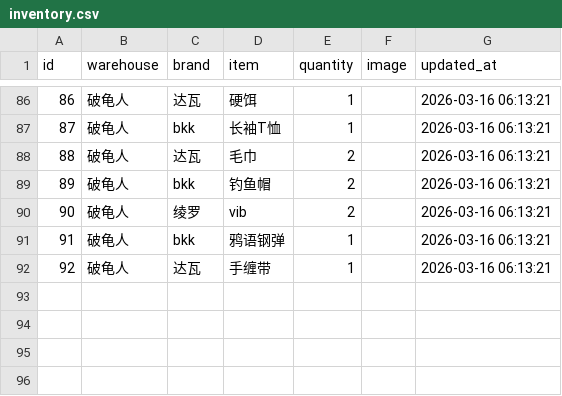
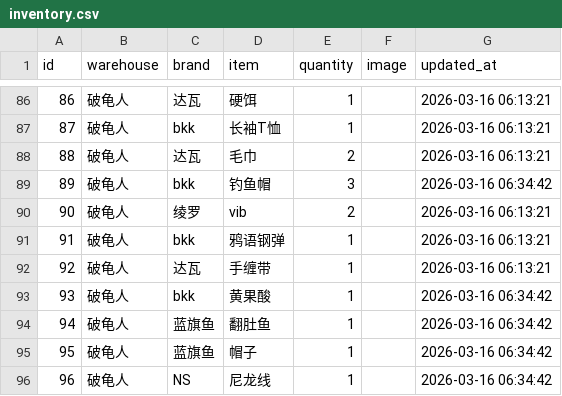
Before and after one commit to whalesw2026/fishing-inventory-web, a CSV file: inventory.csv, drawn as a sheet; only a part is shown, gaps mark what is left out; the diff covers the shown part only.

Commit message:
Update: 2026-03-16 06:34:43

```diff
--- a/inventory.csv
+++ b/inventory.csv
@@ -88,3 +88,3 @@
 88,破龟人,达瓦,毛巾,2,,2026-03-16 06:13:21
-89,破龟人,bkk,钓鱼帽,2,,2026-03-16 06:13:21
+89,破龟人,bkk,钓鱼帽,3,,2026-03-16 06:34:42
 90,破龟人,绫罗,vib,2,,2026-03-16 06:13:21
@@ -92 +92,5 @@
 92,破龟人,达瓦,手缠带,1,,2026-03-16 06:13:21
+93,破龟人,bkk,黄果酸,1,,2026-03-16 06:34:42
+94,破龟人,蓝旗鱼,翻肚鱼,1,,2026-03-16 06:34:42
+95,破龟人,蓝旗鱼,帽子,1,,2026-03-16 06:34:42
+96,破龟人,NS,尼龙线,1,,2026-03-16 06:34:42
```
Also changed, not shown: 24 edited cells elsewhere in this file.
